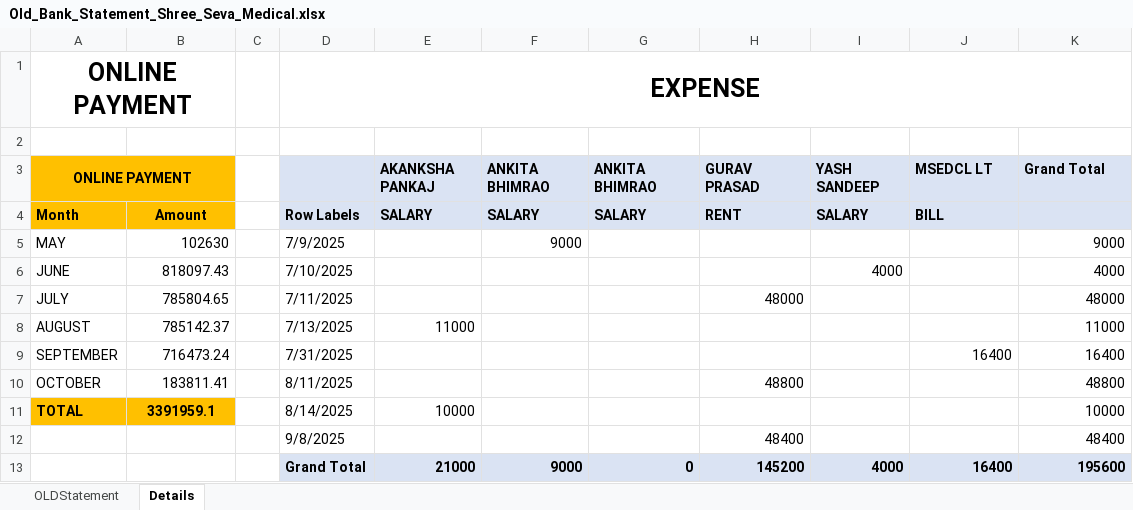
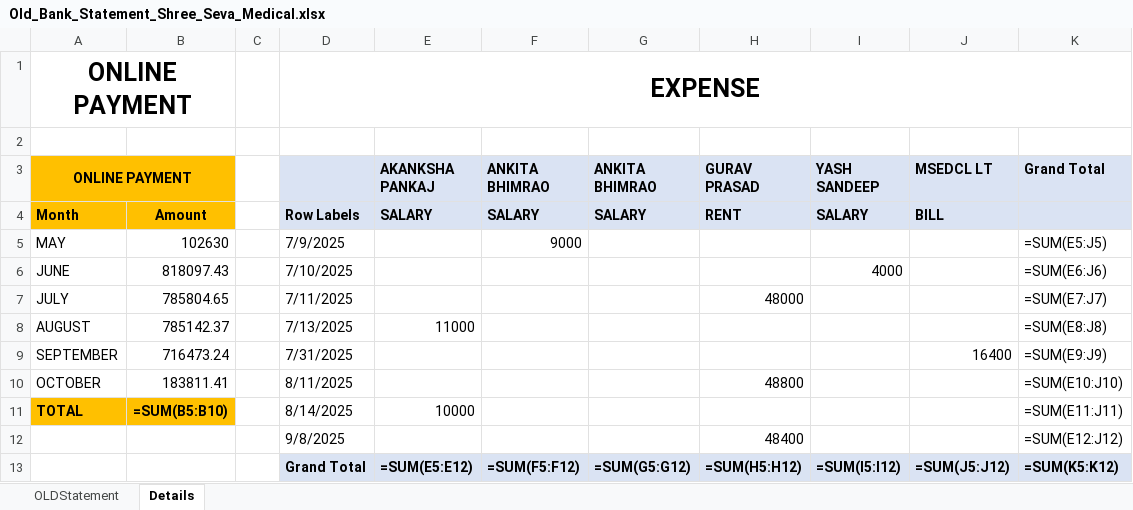
Before and after one commit to shubham1887/ShreeSeva_Accounting, an Excel workbook: Old_Bank_Statement_Shree_Seva_Medical.xlsx, sheet Details, drawn as a sheet; values as stored, in another font and other column widths than the file's, no borders; formulas without a stored value are shown as written; removed rows and columns are numbered as before the commit, all else as after; the diff names each change by its address in the sheet, - before the commit and + after, or states it on an @@ line.

```diff
--- a/Old_Bank_Statement_Shree_Seva_Medical.xlsx (sheet Details)
+++ b/Old_Bank_Statement_Shree_Seva_Medical.xlsx (sheet Details)
-B3 fill: #FFC000
+B3 fill: none
-K5 (Grand Total): 9000
+K5 (Grand Total): =SUM(E5:J5)
-K6 (Grand Total): 4000
+K6 (Grand Total): =SUM(E6:J6)
-K7 (Grand Total): 48000
+K7 (Grand Total): =SUM(E7:J7)
-K8 (Grand Total): 11000
+K8 (Grand Total): =SUM(E8:J8)
-K9 (Grand Total): 16400
+K9 (Grand Total): =SUM(E9:J9)
-K10 (Grand Total): 48800
+K10 (Grand Total): =SUM(E10:J10)
-B11: 3391959.1
+B11: =SUM(B5:B10)
-K11 (Grand Total): 10000
+K11 (Grand Total): =SUM(E11:J11)
-K12 (Grand Total): 48400
+K12 (Grand Total): =SUM(E12:J12)
-row 13:  |  |  | Grand Total | 21000 | 9000 | 0 | 145200 | 4000 | 16400 | 195600
+row 13:  |  |  | Grand Total | =SUM(E5:E12) | =SUM(F5:F12) | =SUM(G5:G12) | =SUM(H5:H12) | =SUM(I5:I12) | =SUM(J5:J12) | =SUM(K5:K12)
```
Also changed, not shown: sheet OLDStatement, hidden cells, System_Puchase.xlsx, 2 other files.
